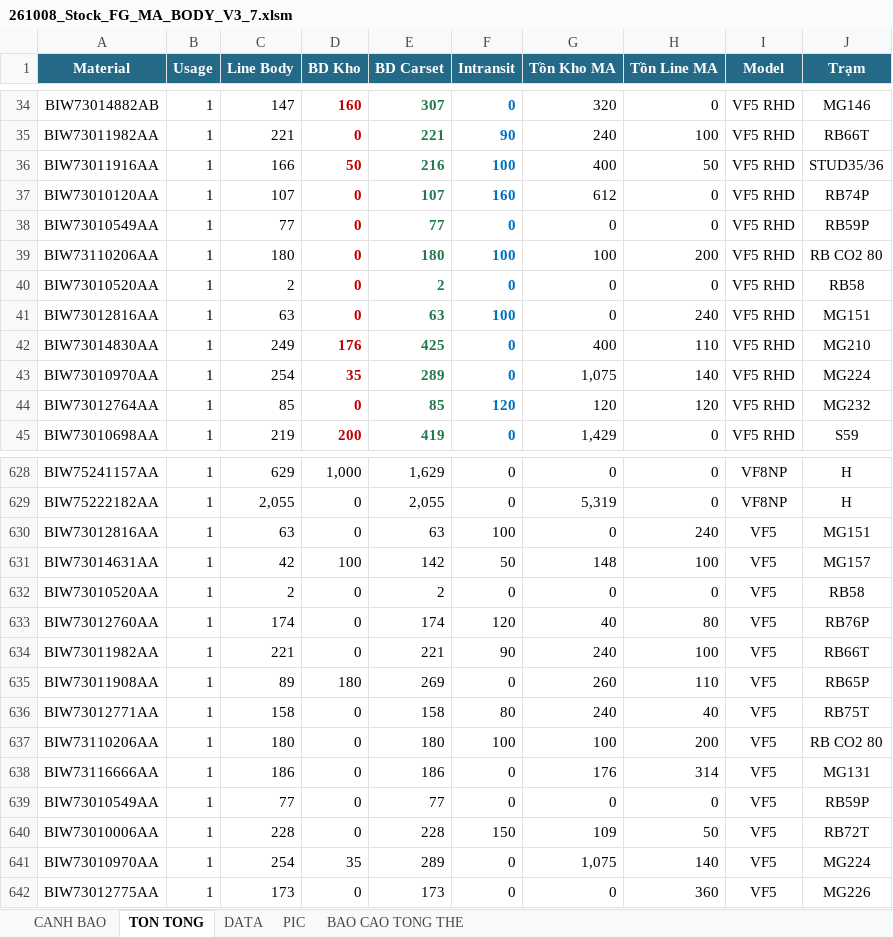
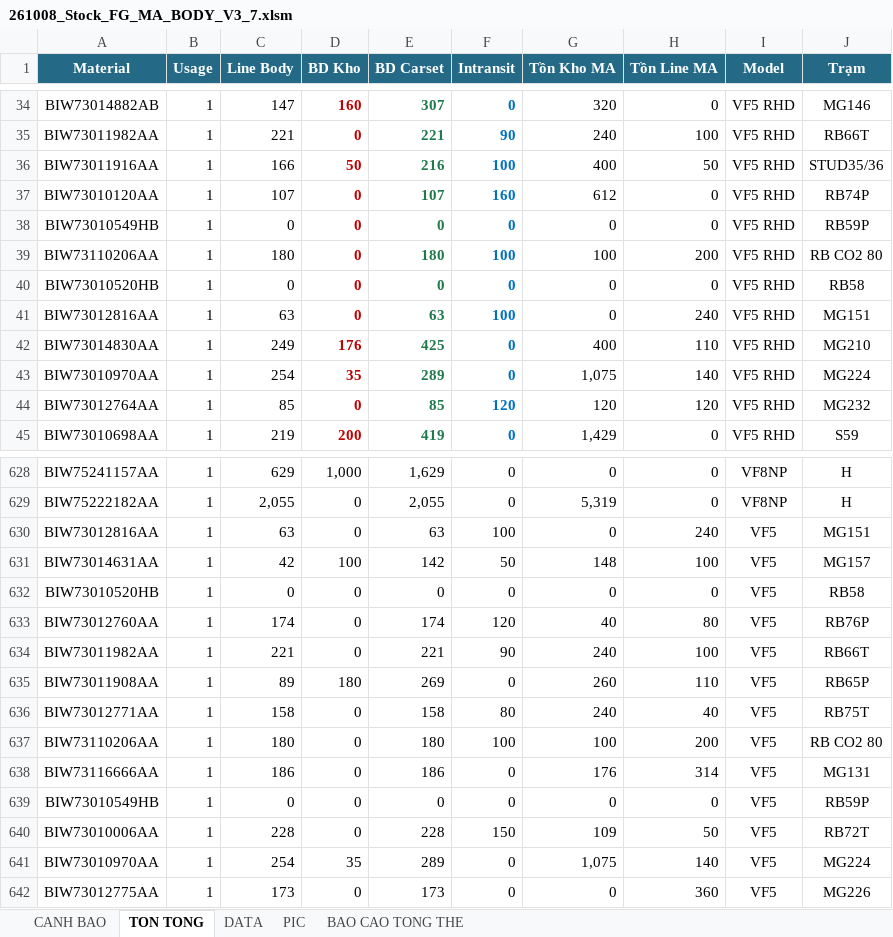
Before and after one commit to taikthp357-ctrl/production-tools, an Excel workbook: tools/stock-fg-ma-body/261008_Stock_FG_MA_BODY_V3_7.xlsm, sheet TON TONG, drawn as a sheet; only a part is shown, gaps mark what is left out; values as stored, in another font and other column widths than the file's, no borders; the diff names each change by its address in the sheet, - before the commit and + after, or states it on an @@ line.

Commit message:
feat(stock-fg): release v3.7.16 - update body material catalog with HB revisions and separate MB52 plant scope by shop (3093/3001 for BODY, 3093/2001/3001 for XMD)

```diff
--- a/tools/stock-fg-ma-body/261008_Stock_FG_MA_BODY_V3_7.xlsm (sheet TON TONG)
+++ b/tools/stock-fg-ma-body/261008_Stock_FG_MA_BODY_V3_7.xlsm (sheet TON TONG)
-A38 (Material): BIW73010549AA
+A38 (Material): BIW73010549HB
-C38 (Line Body): 77
+C38 (Line Body): 0
-E38 (BD Carset): 77
+E38 (BD Carset): 0
-A40 (Material): BIW73010520AA
+A40 (Material): BIW73010520HB
-C40 (Line Body): 2
+C40 (Line Body): 0
-E40 (BD Carset): 2
+E40 (BD Carset): 0
-A632 (Material): BIW73010520AA
+A632 (Material): BIW73010520HB
-C632 (Line Body): 2
+C632 (Line Body): 0
-E632 (BD Carset): 2
+E632 (BD Carset): 0
-A639 (Material): BIW73010549AA
+A639 (Material): BIW73010549HB
-C639 (Line Body): 77
+C639 (Line Body): 0
-E639 (BD Carset): 77
+E639 (BD Carset): 0
```
Also changed, not shown: sheet CANH BAO, sheet BAO CAO TONG THE, sheet DATA, charts or pictures, tools/sap-vba-tool/261008_Stock_FG_MA_BODY.xlsm, 10 other files.
